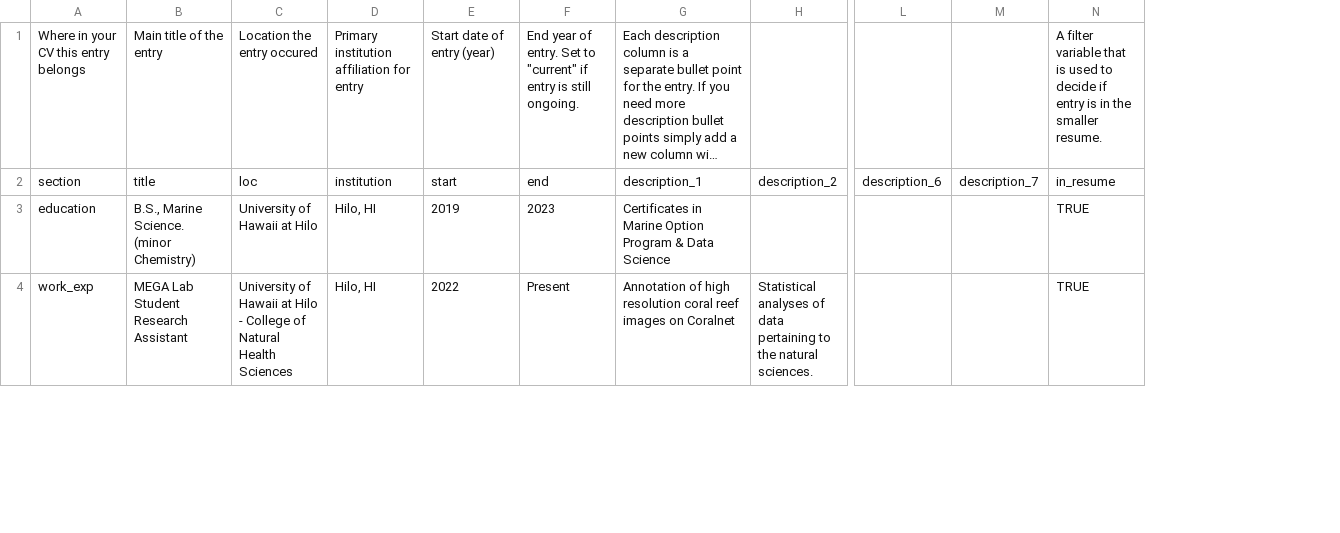
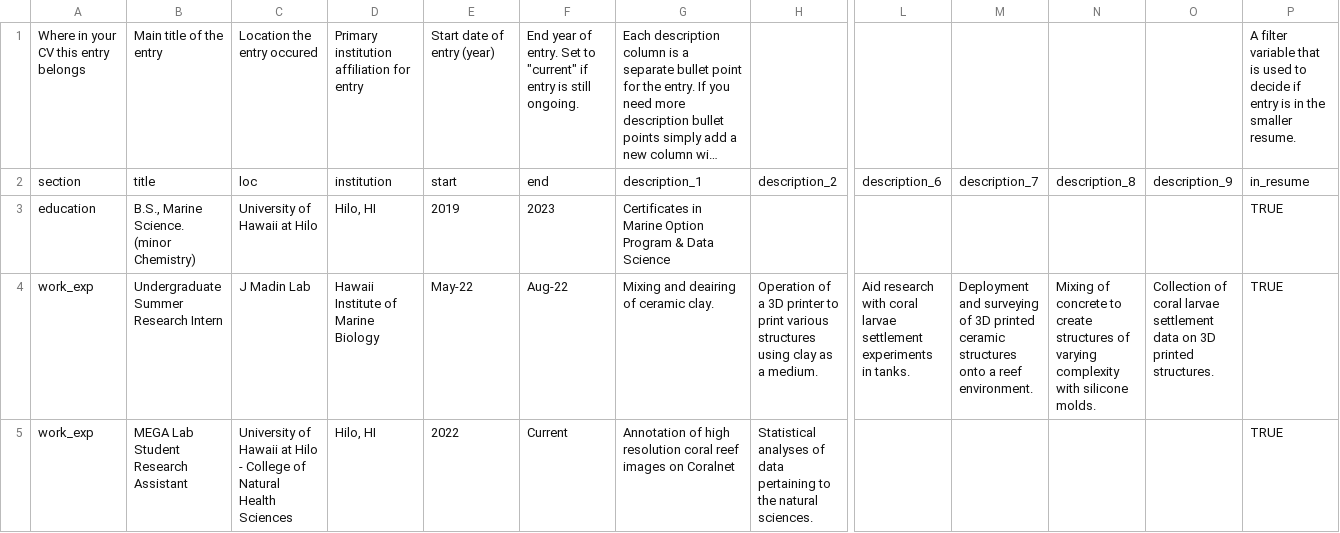
Before and after one commit to trevornishida/cv, a CSV file: data/entries.csv, drawn as a sheet; only a part is shown, gaps mark what is left out; long unchanged cells end in …; addresses are those after the commit; rows hold the shown columns only; the diff covers the shown part only; the diff names each change by its address in the sheet, - before the commit and + after, or states it on an @@ line.

Commit message:
Adding Summer 2022 internship, Adding some new skills & altering old ones.

```diff
--- a/data/entries.csv
+++ b/data/entries.csv
+column N, row 2: description_8
+column O, row 2: description_9
+row 4: work_exp | Undergraduate Summer Research Intern | J Madin Lab | Hawaii Institute of Marine Biology | May-22 | Aug-22 | Mixing and deairing of ceramic clay. | Operation of a 3D printer to print various structures using clay as a medium. | Aid research with coral larvae settlement experiments in tanks. | Deployment and surveying of 3D printed ceramic structures onto a reef environment. | Mixing of concrete to create structures of varying complexity with silicone molds. | Collection of coral larvae settlement data on 3D printed structures. | TRUE
-F5: Present
+F5: Current
```
Also changed, not shown: 1 removed row and 7 edited cells elsewhere in this file, 3 other files.
